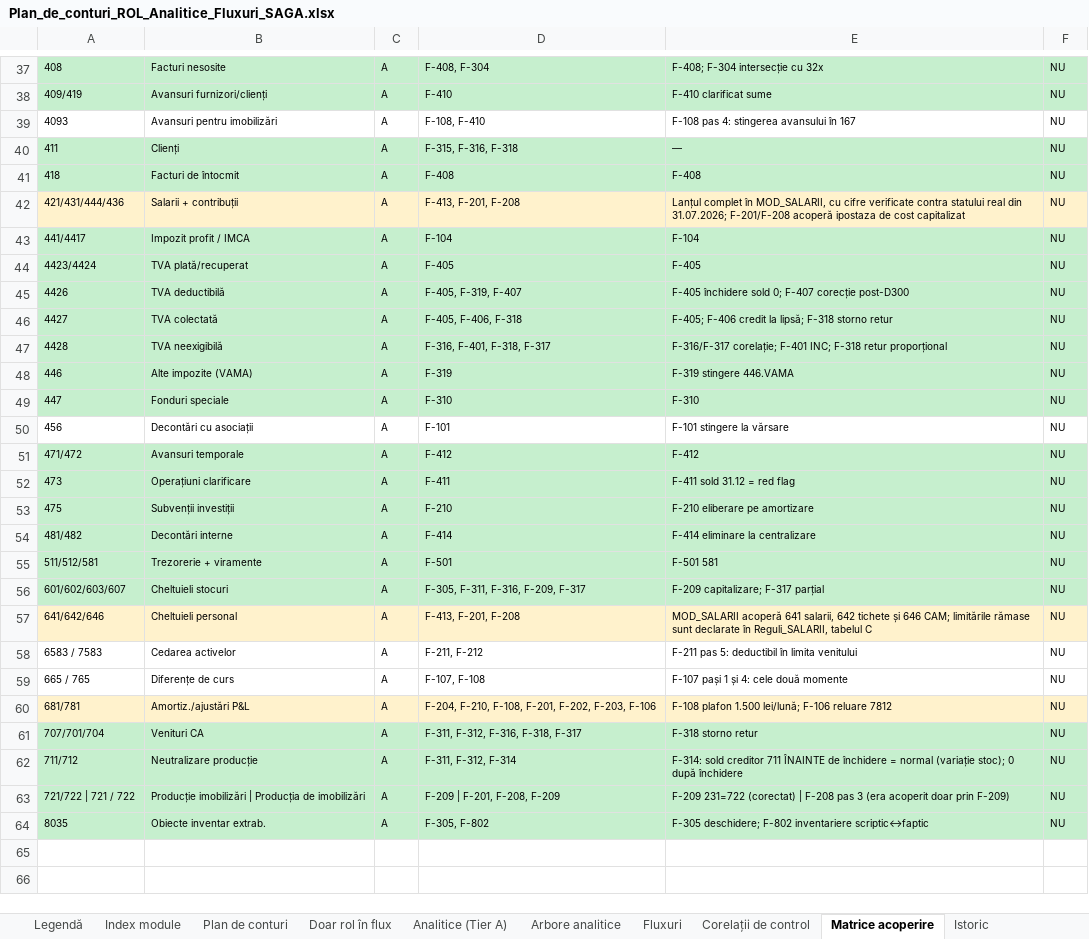
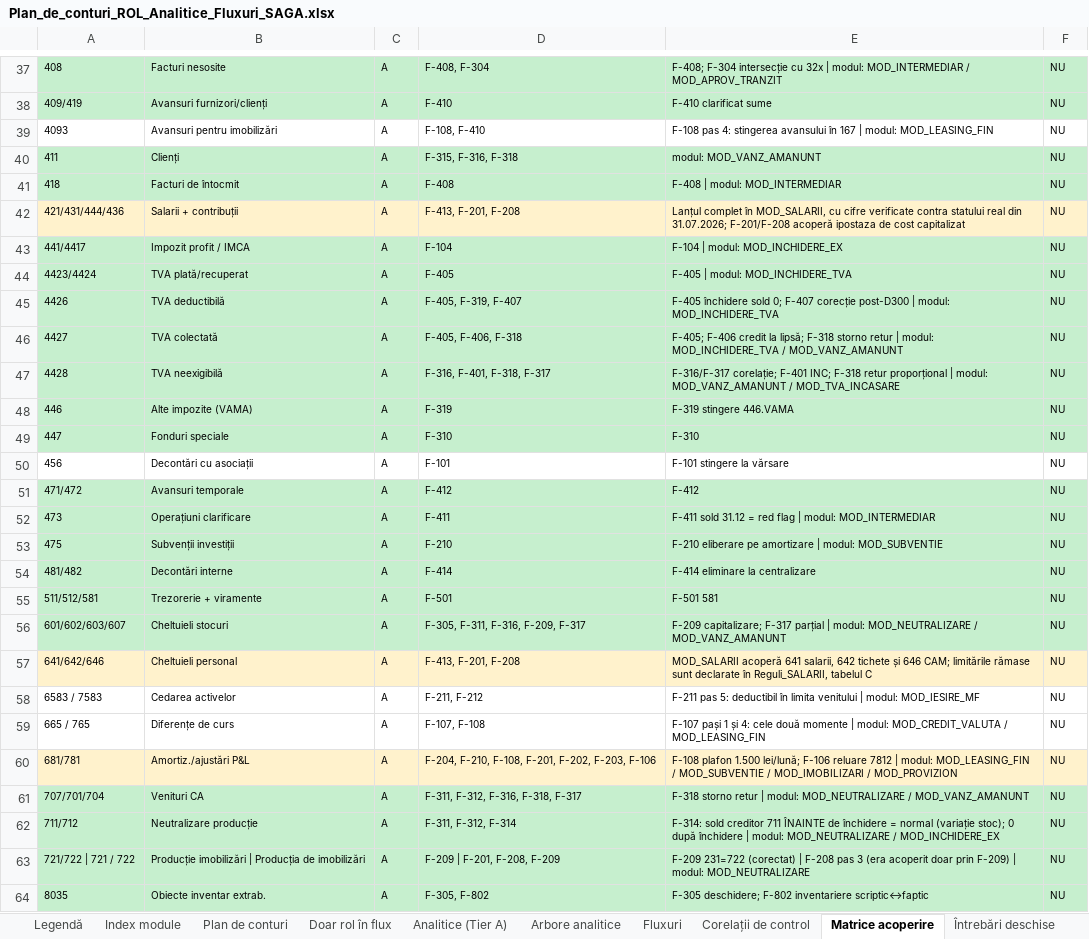
Before and after one commit to lucapaguroidea-ops/9LIFE_CURSCONTA, an Excel workbook: dist/Plan_de_conturi_ROL_Analitice_Fluxuri_SAGA.xlsx, sheet Matrice acoperire, drawn as a sheet; only a part is shown, gaps mark what is left out; values as stored, in another font and other column widths than the file's, no borders; the diff covers the shown part only; the diff names each change by its address in the sheet, - before the commit and + after, or states it on an @@ line.

```diff
--- a/dist/Plan_de_conturi_ROL_Analitice_Fluxuri_SAGA.xlsx (sheet Matrice acoperire)
+++ b/dist/Plan_de_conturi_ROL_Analitice_Fluxuri_SAGA.xlsx (sheet Matrice acoperire)
+sheet tab: Întrebări deschise
-E37: …cu 32x
+E37: …cu 32x | modul: MOD_INTERMEDIAR / MOD_APROV_TRANZIT
-E39: …în 167
+E39: …în 167 | modul: MOD_LEASING_FIN
-E40: —
+E40: modul: MOD_VANZ_AMANUNT
-E41: F-408
+E41: F-408 | modul: MOD_INTERMEDIAR
-E43: F-104
+E43: F-104 | modul: MOD_INCHIDERE_EX
-E44: F-405
+E44: F-405 | modul: MOD_INCHIDERE_TVA
-E45: …corecție post-D300
+E45: …corecție post-D300 | modul: MOD_INCHIDERE_TVA
-E46: …storno retur
+E46: …storno retur | modul: MOD_INCHIDERE_TVA / MOD_VANZ_AMANUNT
-E47: …retur proporțional
+E47: …retur proporțional | modul: MOD_VANZ_AMANUNT / MOD_TVA_INCASARE
-E52: F-411 sold 31.12 = red flag
+E52: F-411 sold 31.12 = red flag | modul: MOD_INTERMEDIAR
-E53: F-210 eliberare pe amortizare
+E53: F-210 eliberare pe amortizare | modul: MOD_SUBVENTIE
-E56: …F-317 parțial
+E56: …F-317 parțial | modul: MOD_NEUTRALIZARE / MOD_VANZ_AMANUNT
-E58: …limita venitului
+E58: …limita venitului | modul: MOD_IESIRE_MF
-E59: …două momente
+E59: …două momente | modul: MOD_CREDIT_VALUTA / MOD_LEASING_FIN
-E60: …reluare 7812
+E60: …reluare 7812 | modul: MOD_LEASING_FIN / MOD_SUBVENTIE / MOD_IMOBILIZARI / MOD_PROVIZION
-E61: F-318 storno retur
+E61: F-318 storno retur | modul: MOD_NEUTRALIZARE / MOD_VANZ_AMANUNT
-E62: …după închidere
+E62: …după închidere | modul: MOD_NEUTRALIZARE / MOD_INCHIDERE_EX
-E63: …prin F-209)
+E63: …prin F-209) | modul: MOD_NEUTRALIZARE
```
Also changed, not shown: 19 edited cells elsewhere in this sheet, sheet Fluxuri, sheet Corelații de control, sheet Legendă, dist/Module_Declarative_Fluxuri.xlsx, 9 other files.
